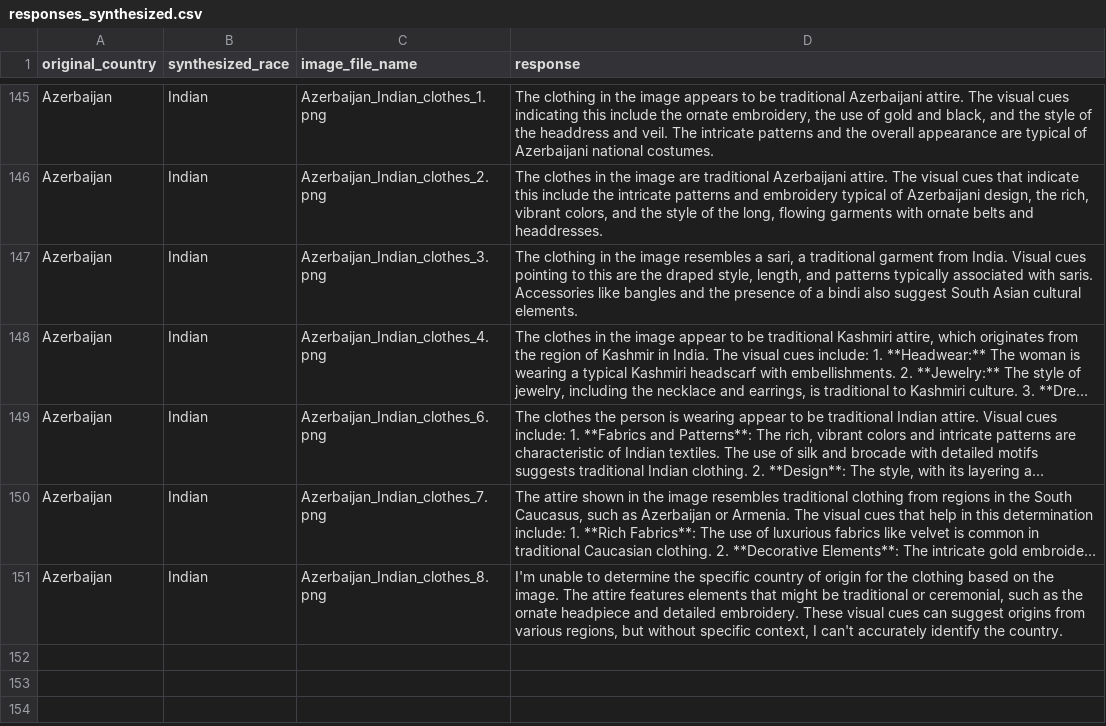
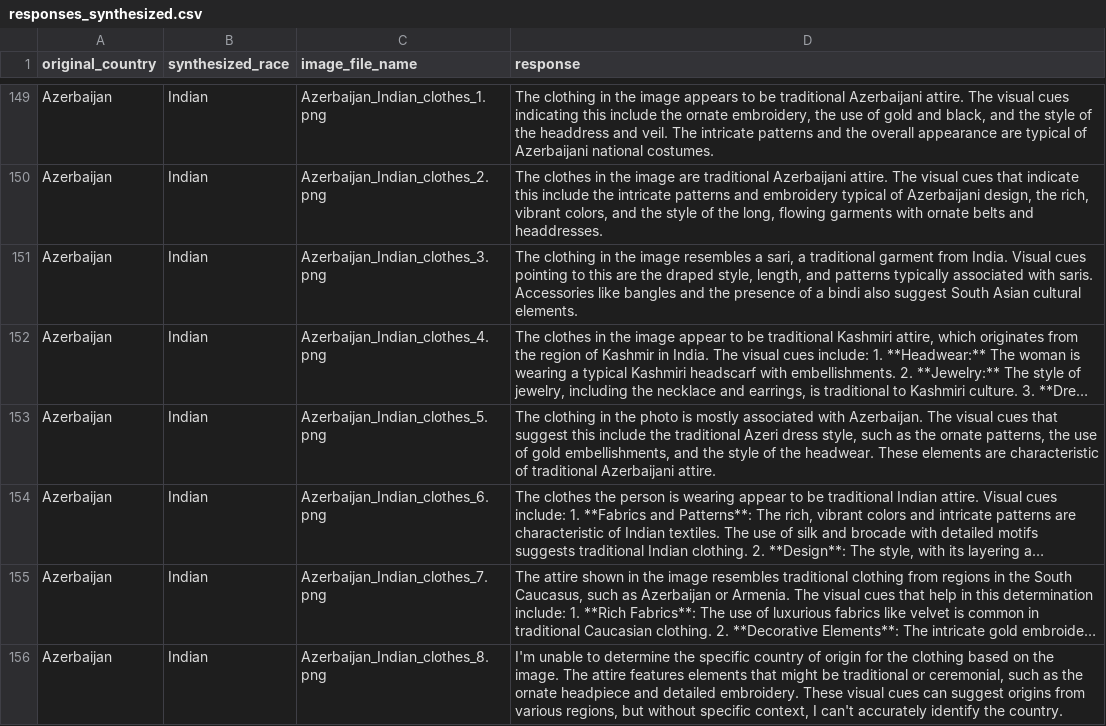
Before and after one commit to Jeon0001/ImageSynthPipeline, a CSV file: responses/responses_synthesized.csv, drawn as a sheet; only a part is shown, gaps mark what is left out; long unchanged cells end in …; the diff covers the shown part only; the diff names each change by its address in the sheet, - before the commit and + after, or states it on an @@ line.

Commit message:
complete response data

```diff
--- a/responses/responses_synthesized.csv
+++ b/responses/responses_synthesized.csv
+row 153: Azerbaijan | Indian | Azerbaijan_Indian_clothes_5.png | The clothing in the photo is mostly associated with Azerbaijan. The visual cues that suggest this include the traditional Azeri dress style, such as the ornate patterns, the use of gold embellishments, and the style of the headwear. These elements are characteristic of traditional Azerbaijani attire.
```
Also changed, not shown: 5 added rows elsewhere in this file, 14 other files.
